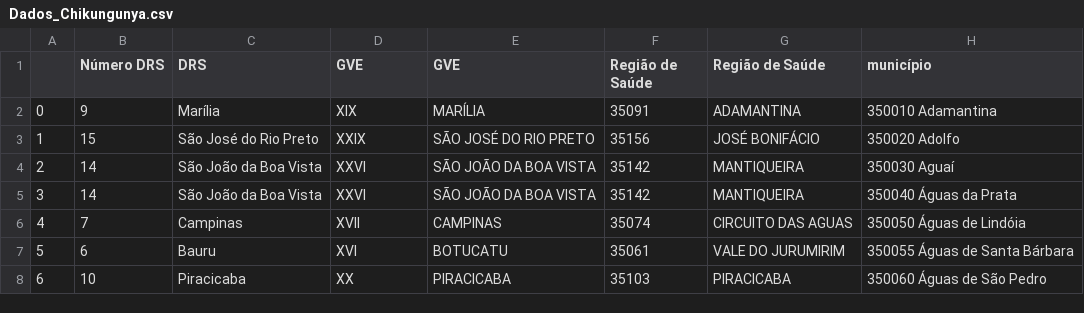
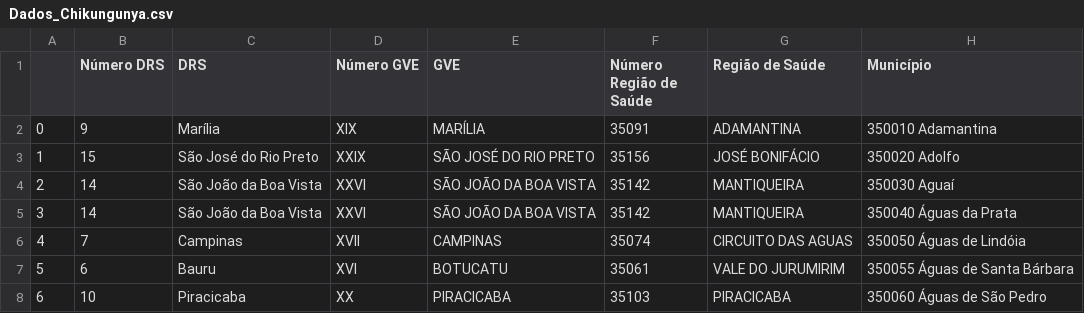
Before and after one commit to liliansom/Chikungunya, a CSV file: data/Dados_Chikungunya.csv, drawn as a sheet; only a part is shown; the diff names each change by its address in the sheet, - before the commit and + after, or states it on an @@ line.

Commit message:
Alterado nomes das colunas

```diff
--- a/data/Dados_Chikungunya.csv
+++ b/data/Dados_Chikungunya.csv
-D1: GVE
+D1: Número GVE
-F1: Região de Saúde
+F1: Número Região de Saúde
-H1: município
+H1: Município
```
